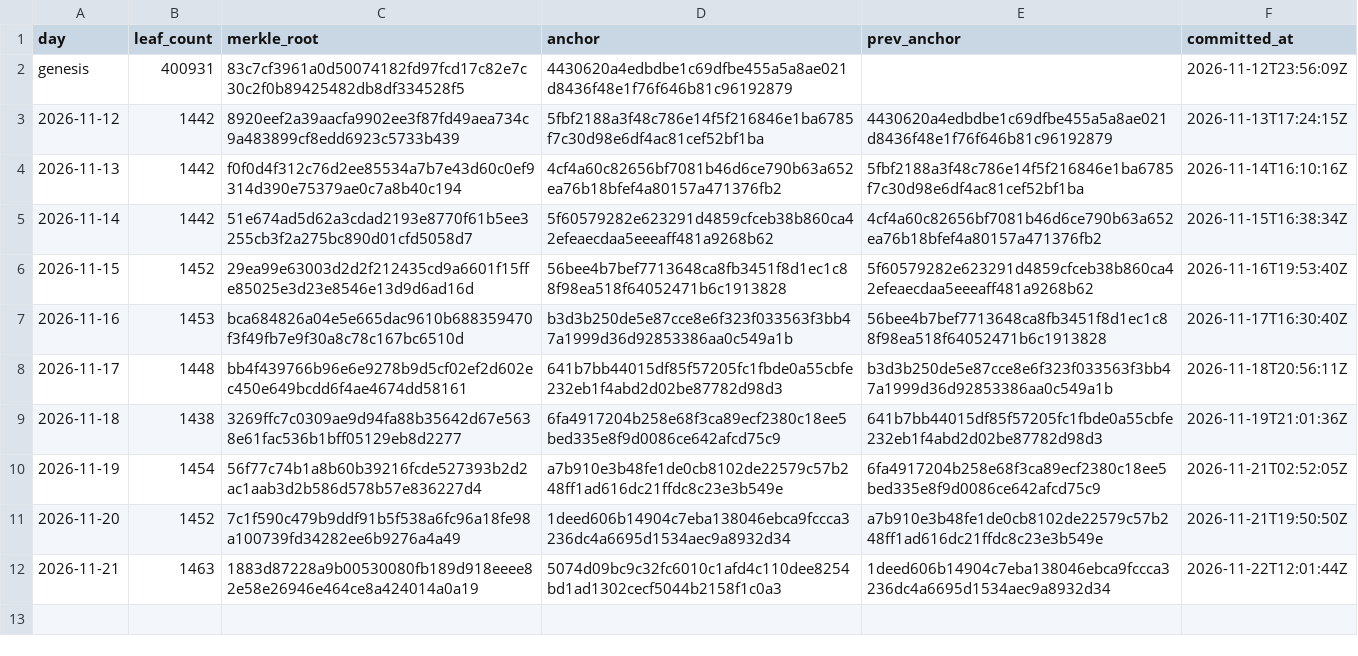
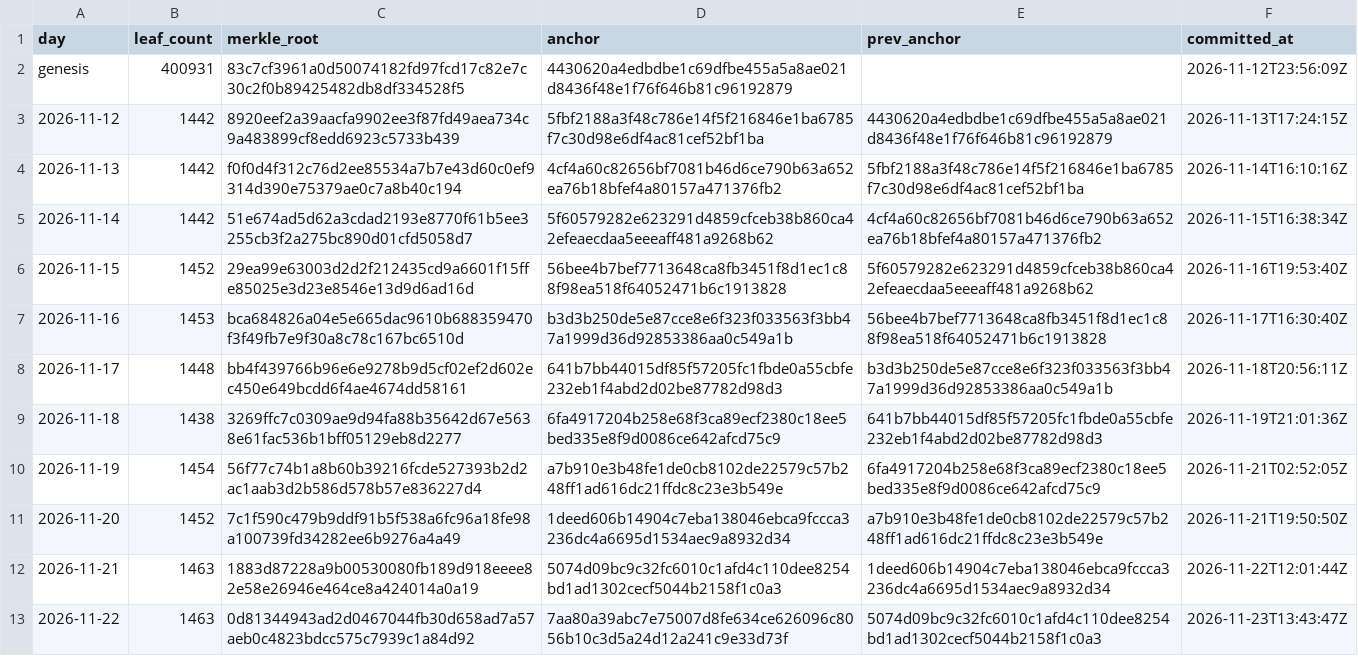
Before and after one commit to botsrated/anchors, a CSV file: log.csv, drawn as a sheet.

```diff
--- a/log.csv
+++ b/log.csv
@@ -12 +12,2 @@ genesis,400931,83c7cf3961a0d50074182fd97fcd17c82e7c30c2f0b89425482db8df334528f5,
 2026-11-21,1463,1883d87228a9b00530080fb189d918eeee82e58e26946e464ce8a424014a0a19,5074d09bc9c32fc6010c1afd4c110dee8254bd1ad1302cecf5044b2158f1c0a3,1deed606b14904c7eba138046ebca9fccca3236dc4a6695d1534aec9a8932d34,2026-11-22T12:01:44Z
+2026-11-22,1463,0d81344943ad2d0467044fb30d658ad7a57aeb0c4823bdcc575c7939c1a84d92,7aa80a39abc7e75007d8fe634ce626096c8056b10c3d5a24d12a241c9e33d73f,5074d09bc9c32fc6010c1afd4c110dee8254bd1ad1302cecf5044b2158f1c0a3,2026-11-23T13:43:47Z
```
Also changed, not shown: 4 other files.
